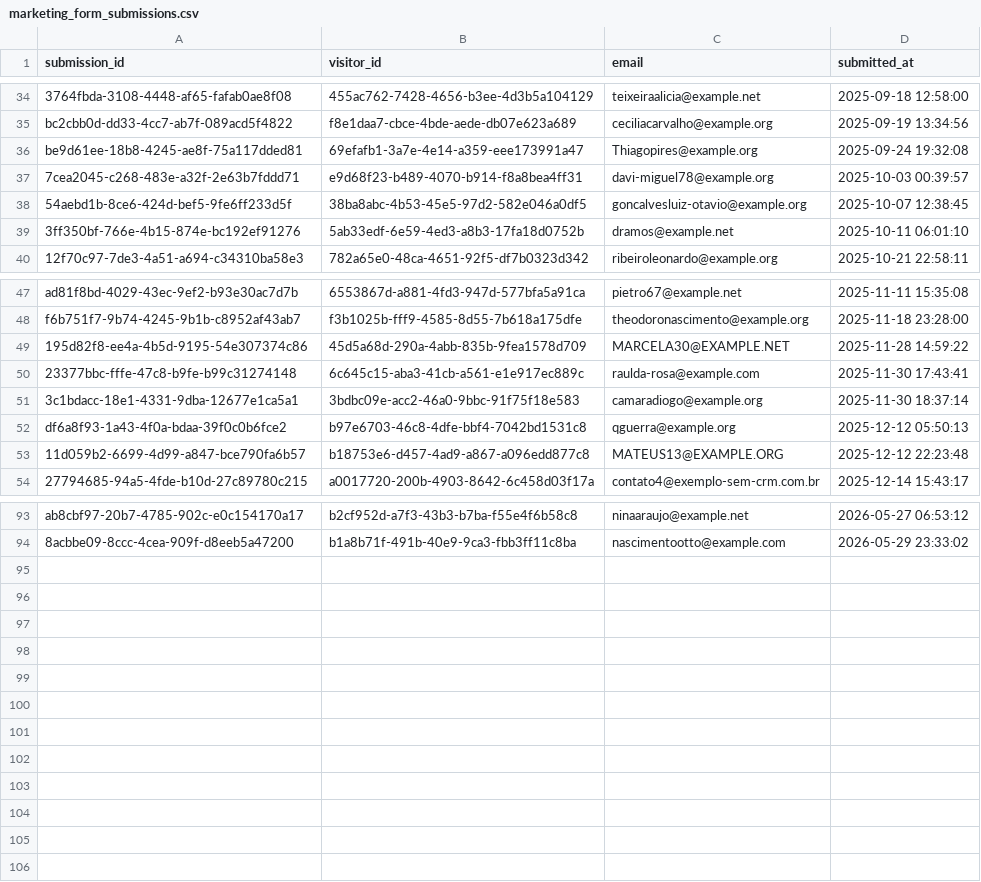
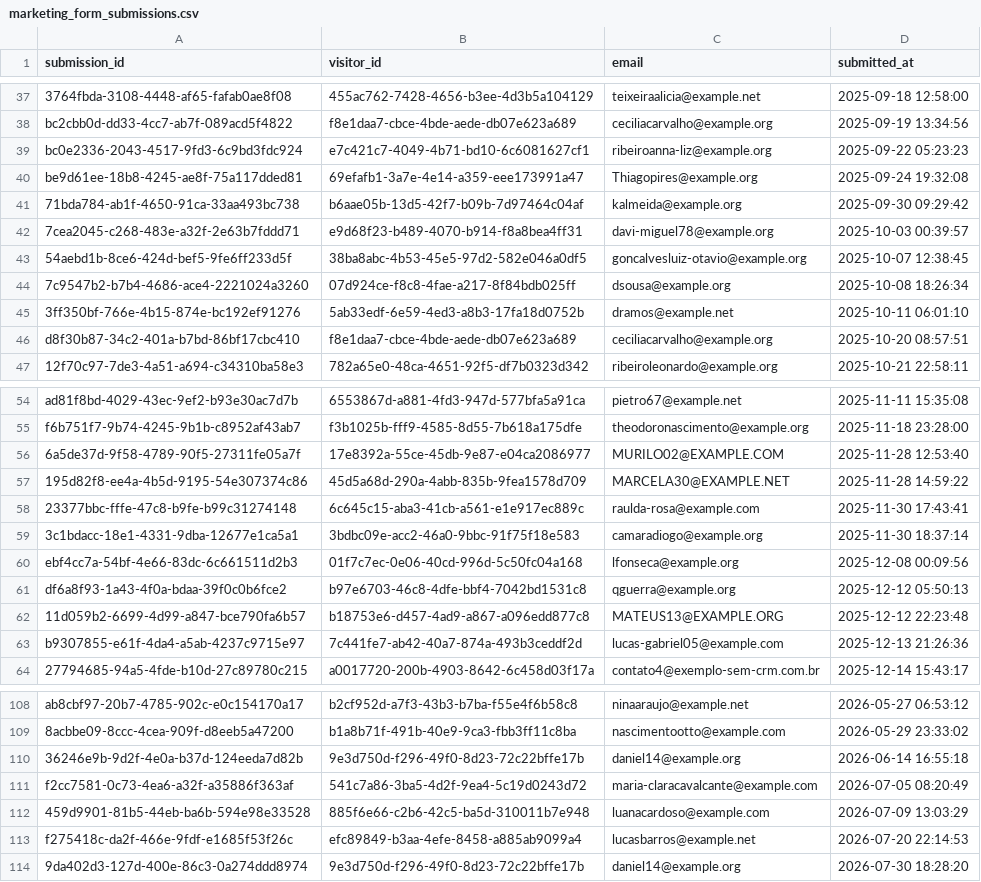
Before and after one commit to fabricioespel-bit/crm-lakehouse-decisions, a CSV file: data/marketing_form_submissions.csv, drawn as a sheet; only a part is shown, gaps mark what is left out; the diff covers the shown part only; the diff names each change by its address in the sheet, - before the commit and + after, or states it on an @@ line.

```diff
--- a/data/marketing_form_submissions.csv
+++ b/data/marketing_form_submissions.csv
+row 39: bc0e2336-2043-4517-9fd3-6c9bd3fdc924 | e7c421c7-4049-4b71-bd10-6c6081627cf1 | ribeiroanna-liz@example.org | 2025-09-22 05:23:23
+row 41: 71bda784-ab1f-4650-91ca-33aa493bc738 | b6aae05b-13d5-42f7-b09b-7d97464c04af | kalmeida@example.org | 2025-09-30 09:29:42
+row 44: 7c9547b2-b7b4-4686-ace4-2221024a3260 | 07d924ce-f8c8-4fae-a217-8f84bdb025ff | dsousa@example.org | 2025-10-08 18:26:34
+row 46: d8f30b87-34c2-401a-b7bd-86bf17cbc410 | f8e1daa7-cbce-4bde-aede-db07e623a689 | ceciliacarvalho@example.org | 2025-10-20 08:57:51
+row 56: 6a5de37d-9f58-4789-90f5-27311fe05a7f | 17e8392a-55ce-45db-9e87-e04ca2086977 | MURILO02@EXAMPLE.COM | 2025-11-28 12:53:40
+row 60: ebf4cc7a-54bf-4e66-83dc-6c661511d2b3 | 01f7c7ec-0e06-40cd-996d-5c50fc04a168 | lfonseca@example.org | 2025-12-08 00:09:56
+row 63: b9307855-e61f-4da4-a5ab-4237c9715e97 | 7c441fe7-ab42-40a7-874a-493b3ceddf2d | lucas-gabriel05@example.com | 2025-12-13 21:26:36
+row 110: 36246e9b-9d2f-4e0a-b37d-124eeda7d82b | 9e3d750d-f296-49f0-8d23-72c22bffe17b | daniel14@example.org | 2026-06-14 16:55:18
+row 111: f2cc7581-0c73-4ea6-a32f-a35886f363af | 541c7a86-3ba5-4d2f-9ea4-5c19d0243d72 | maria-claracavalcante@example.com | 2026-07-05 08:20:49
+row 112: 459d9901-81b5-44eb-ba6b-594e98e33528 | 885f6e66-c2b6-42c5-ba5d-310011b7e948 | luanacardoso@example.com | 2026-07-09 13:03:29
+row 113: f275418c-da2f-466e-9fdf-e1685f53f26c | efc89849-b3aa-4efe-8458-a885ab9099a4 | lucasbarros@example.net | 2026-07-20 22:14:53
+row 114: 9da402d3-127d-400e-86c3-0a274ddd8974 | 9e3d750d-f296-49f0-8d23-72c22bffe17b | daniel14@example.org | 2026-07-30 18:28:20
```
Also changed, not shown: 8 added rows elsewhere in this file, data/marketing_campaign_daily_stats.csv, data/marketing_click_events.csv, 14 other files.
